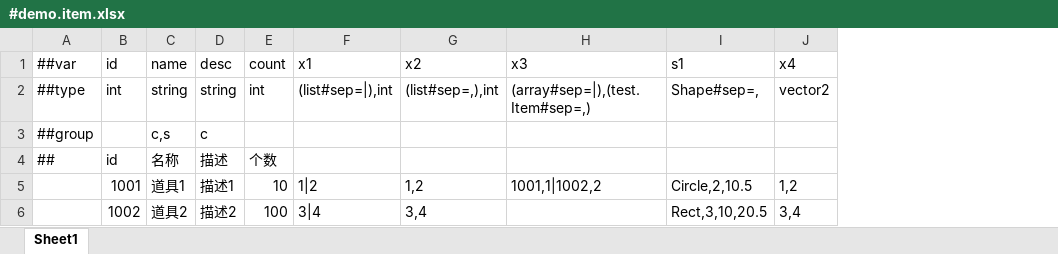
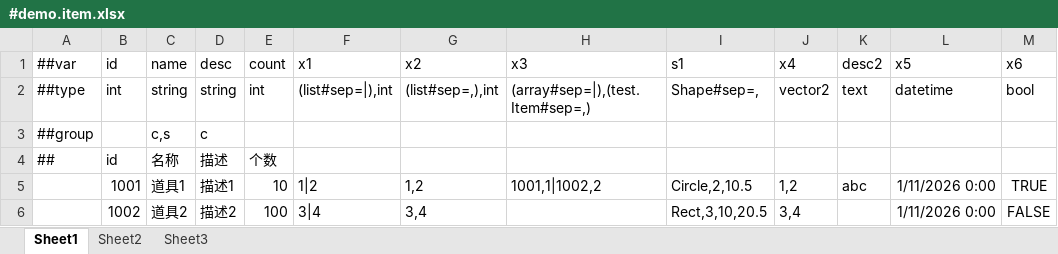
Before and after one commit to zdl20251023-pixel/blog, an Excel workbook: tools/luban/MiniTemplate/Datas/#demo.item.xlsx, sheet Sheet1, drawn as a sheet; values as stored, in another font and other column widths than the file's, no borders; the diff names each change by its address in the sheet, - before the commit and + after, or states it on an @@ line.

```diff
--- a/tools/luban/MiniTemplate/Datas/#demo.item.xlsx (sheet Sheet1)
+++ b/tools/luban/MiniTemplate/Datas/#demo.item.xlsx (sheet Sheet1)
+sheet tab: Sheet2
+sheet tab: Sheet3
+column K, rows 1-5: desc2 | text |  |  | abc
+column L, rows 1-6: x5 | datetime |  |  | 1/11/2026 0:00 | 1/11/2026 0:00
+column M, rows 1-6: x6 | bool |  |  | TRUE | FALSE
```
Also changed, not shown: tools/luban/MiniTemplate/Datas/__tables__.xlsx, 7 other files.
